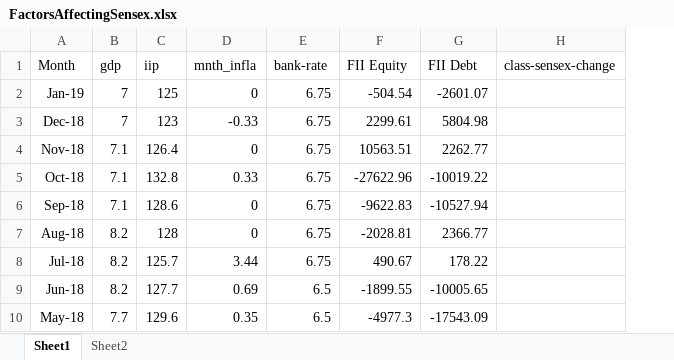
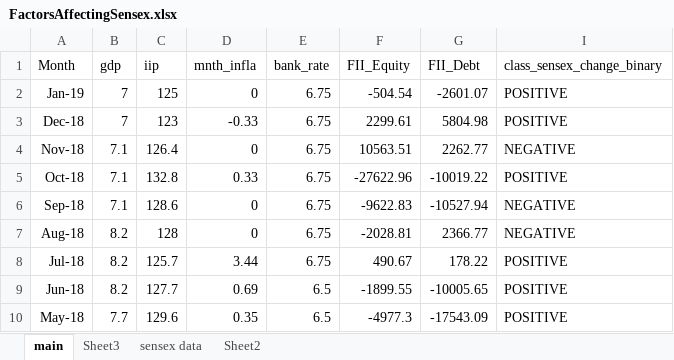
Before and after one commit to ganeshghag/udacity-training, an Excel workbook: FactorsAffectingSensex.xlsx, sheet main, drawn as a sheet; only a part is shown; values as stored, in another font and other column widths than the file's, no borders; removed rows and columns are numbered as before the commit, all else as after; the diff names each change by its address in the sheet, - before the commit and + after, or states it on an @@ line.

```diff
--- a/FactorsAffectingSensex.xlsx (sheet main)
+++ b/FactorsAffectingSensex.xlsx (sheet main)
-sheet tab: Sheet1
+sheet tab: main
+sheet tab: Sheet3
+sheet tab: sensex data
@@ column H (class-sensex-change) hidden, empty @@
+column I (class_sensex_change_binary), rows 2-10: POSITIVE | POSITIVE | NEGATIVE | POSITIVE | NEGATIVE | NEGATIVE | POSITIVE | POSITIVE | POSITIVE
-E1: bank-rate
+E1: bank_rate
-F1: FII Equity
+F1: FII_Equity
-G1: FII Debt
+G1: FII_Debt
```
Also changed, not shown: hidden cells, 14 other files.
